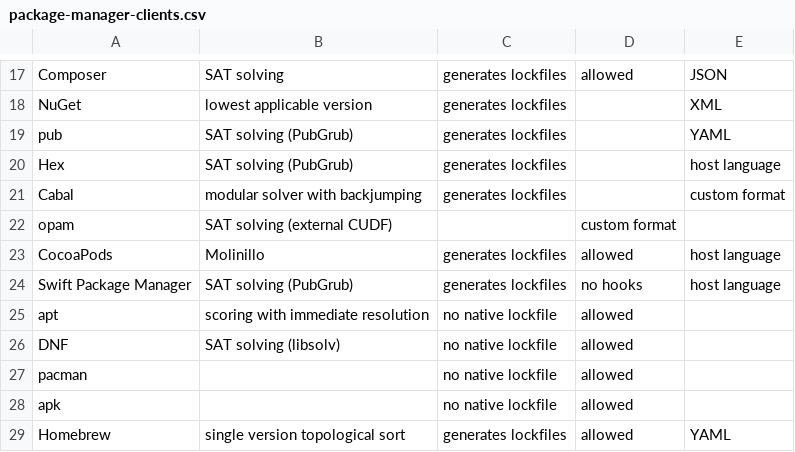
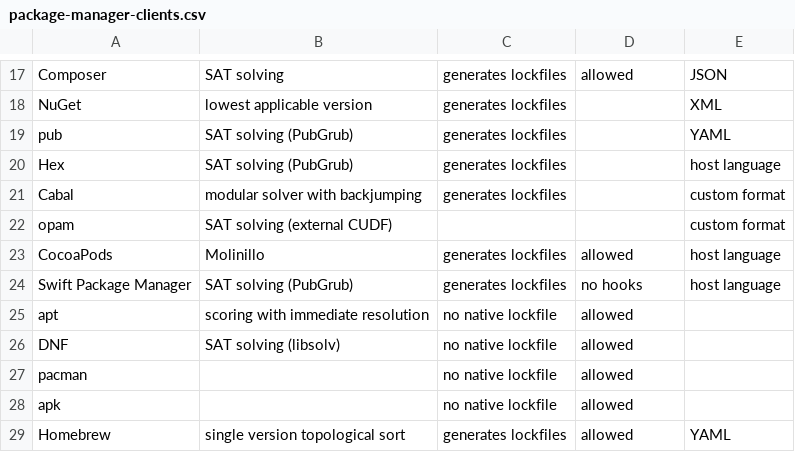
Before and after one commit to andrew/nesbitt.io, a CSV file: data/package-manager-clients.csv, drawn as a sheet; only a part is shown, gaps mark what is left out.

Commit message:
Fix formatting issues CSV files

```diff
--- a/data/package-manager-clients.csv
+++ b/data/package-manager-clients.csv
@@ -21,3 +21,3 @@ Hex,SAT solving (PubGrub),generates lockfiles,,host language
 Cabal,modular solver with backjumping,generates lockfiles,,custom format
-opam,SAT solving (external CUDF),,custom format
+opam,SAT solving (external CUDF),,,custom format
 CocoaPods,Molinillo,generates lockfiles,allowed,host language
```
Also changed, not shown: data/package-registries.csv, 1 other file.
